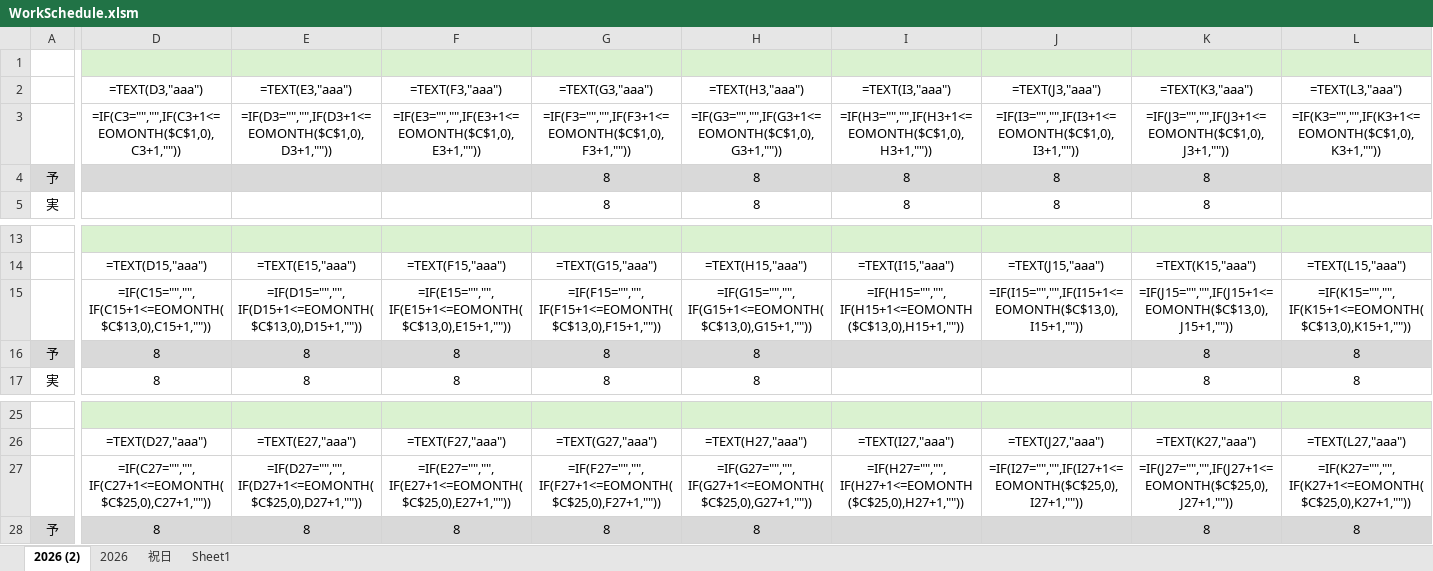
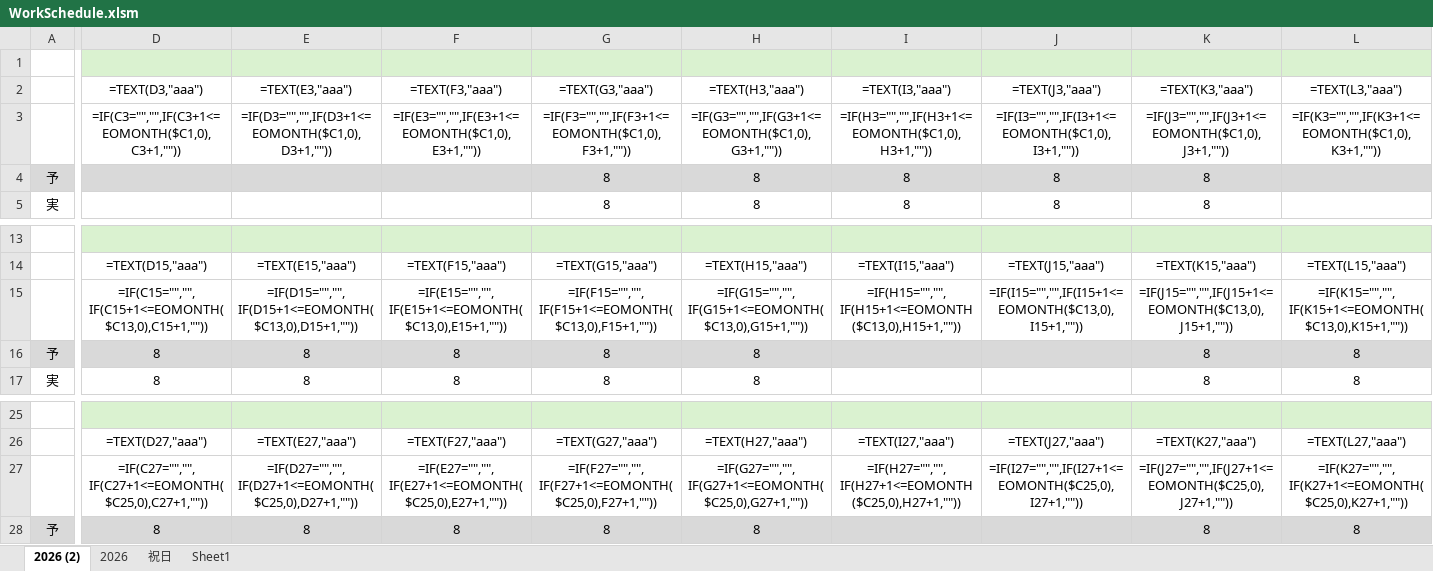
Before and after one commit to mevius02/tool, an Excel workbook: MCR/WorkSchedule/WorkSchedule.xlsm, sheet 2026 (2), drawn as a sheet; only a part is shown, gaps mark what is left out; values as stored, in another font and other column widths than the file's, no borders; formulas are shown in place of their values; conditional formats not drawn; the diff covers the shown part only; the diff names each change by its address in the sheet, - before the commit and + after, or states it on an @@ line.

```diff
--- a/MCR/WorkSchedule/WorkSchedule.xlsm (sheet 2026 (2))
+++ b/MCR/WorkSchedule/WorkSchedule.xlsm (sheet 2026 (2))
-D3: =IF(C3="","",IF(C3+1<=EOMONTH($C$1,0),C3+1,""))
+D3: =IF(C3="","",IF(C3+1<=EOMONTH($C1,0),C3+1,""))
-E3: =IF(D3="","",IF(D3+1<=EOMONTH($C$1,0),D3+1,""))
+E3: =IF(D3="","",IF(D3+1<=EOMONTH($C1,0),D3+1,""))
-F3: =IF(E3="","",IF(E3+1<=EOMONTH($C$1,0),E3+1,""))
+F3: =IF(E3="","",IF(E3+1<=EOMONTH($C1,0),E3+1,""))
-G3: =IF(F3="","",IF(F3+1<=EOMONTH($C$1,0),F3+1,""))
+G3: =IF(F3="","",IF(F3+1<=EOMONTH($C1,0),F3+1,""))
-H3: =IF(G3="","",IF(G3+1<=EOMONTH($C$1,0),G3+1,""))
+H3: =IF(G3="","",IF(G3+1<=EOMONTH($C1,0),G3+1,""))
-I3: =IF(H3="","",IF(H3+1<=EOMONTH($C$1,0),H3+1,""))
+I3: =IF(H3="","",IF(H3+1<=EOMONTH($C1,0),H3+1,""))
-J3: =IF(I3="","",IF(I3+1<=EOMONTH($C$1,0),I3+1,""))
+J3: =IF(I3="","",IF(I3+1<=EOMONTH($C1,0),I3+1,""))
-K3: =IF(J3="","",IF(J3+1<=EOMONTH($C$1,0),J3+1,""))
+K3: =IF(J3="","",IF(J3+1<=EOMONTH($C1,0),J3+1,""))
-L3: =IF(K3="","",IF(K3+1<=EOMONTH($C$1,0),K3+1,""))
+L3: =IF(K3="","",IF(K3+1<=EOMONTH($C1,0),K3+1,""))
-D15: =IF(C15="","",IF(C15+1<=EOMONTH($C$13,0),C15+1,""))
+D15: =IF(C15="","",IF(C15+1<=EOMONTH($C13,0),C15+1,""))
-E15: =IF(D15="","",IF(D15+1<=EOMONTH($C$13,0),D15+1,""))
+E15: =IF(D15="","",IF(D15+1<=EOMONTH($C13,0),D15+1,""))
-F15: =IF(E15="","",IF(E15+1<=EOMONTH($C$13,0),E15+1,""))
+F15: =IF(E15="","",IF(E15+1<=EOMONTH($C13,0),E15+1,""))
-G15: =IF(F15="","",IF(F15+1<=EOMONTH($C$13,0),F15+1,""))
+G15: =IF(F15="","",IF(F15+1<=EOMONTH($C13,0),F15+1,""))
-H15: =IF(G15="","",IF(G15+1<=EOMONTH($C$13,0),G15+1,""))
+H15: =IF(G15="","",IF(G15+1<=EOMONTH($C13,0),G15+1,""))
-I15: =IF(H15="","",IF(H15+1<=EOMONTH($C$13,0),H15+1,""))
+I15: =IF(H15="","",IF(H15+1<=EOMONTH($C13,0),H15+1,""))
-J15: =IF(I15="","",IF(I15+1<=EOMONTH($C$13,0),I15+1,""))
+J15: =IF(I15="","",IF(I15+1<=EOMONTH($C13,0),I15+1,""))
-K15: =IF(J15="","",IF(J15+1<=EOMONTH($C$13,0),J15+1,""))
+K15: =IF(J15="","",IF(J15+1<=EOMONTH($C13,0),J15+1,""))
-L15: =IF(K15="","",IF(K15+1<=EOMONTH($C$13,0),K15+1,""))
+L15: =IF(K15="","",IF(K15+1<=EOMONTH($C13,0),K15+1,""))
-D27: =IF(C27="","",IF(C27+1<=EOMONTH($C$25,0),C27+1,""))
+D27: =IF(C27="","",IF(C27+1<=EOMONTH($C25,0),C27+1,""))
-E27: =IF(D27="","",IF(D27+1<=EOMONTH($C$25,0),D27+1,""))
+E27: =IF(D27="","",IF(D27+1<=EOMONTH($C25,0),D27+1,""))
-F27: =IF(E27="","",IF(E27+1<=EOMONTH($C$25,0),E27+1,""))
+F27: =IF(E27="","",IF(E27+1<=EOMONTH($C25,0),E27+1,""))
-G27: =IF(F27="","",IF(F27+1<=EOMONTH($C$25,0),F27+1,""))
+G27: =IF(F27="","",IF(F27+1<=EOMONTH($C25,0),F27+1,""))
-H27: =IF(G27="","",IF(G27+1<=EOMONTH($C$25,0),G27+1,""))
+H27: =IF(G27="","",IF(G27+1<=EOMONTH($C25,0),G27+1,""))
-I27: =IF(H27="","",IF(H27+1<=EOMONTH($C$25,0),H27+1,""))
+I27: =IF(H27="","",IF(H27+1<=EOMONTH($C25,0),H27+1,""))
-J27: =IF(I27="","",IF(I27+1<=EOMONTH($C$25,0),I27+1,""))
+J27: =IF(I27="","",IF(I27+1<=EOMONTH($C25,0),I27+1,""))
-K27: =IF(J27="","",IF(J27+1<=EOMONTH($C$25,0),J27+1,""))
+K27: =IF(J27="","",IF(J27+1<=EOMONTH($C25,0),J27+1,""))
-L27: =IF(K27="","",IF(K27+1<=EOMONTH($C$25,0),K27+1,""))
+L27: =IF(K27="","",IF(K27+1<=EOMONTH($C25,0),K27+1,""))
```
Also changed, not shown: 333 edited cells elsewhere in this sheet, sheet 2026, 1 other file.
